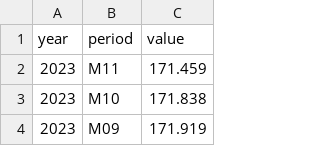
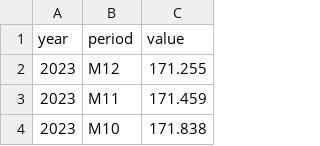
Before and after one commit to Economic/realtalk, a CSV file: data-raw/raw/c_cpi_u_nsa.csv, drawn as a sheet; only a part is shown; the shorter side is filled out with more unchanged rows; the diff names each change by its address in the sheet, - before the commit and + after, or states it on an @@ line.

```diff
--- a/data-raw/raw/c_cpi_u_nsa.csv
+++ b/data-raw/raw/c_cpi_u_nsa.csv
+row 2: 2023 | M12 | 171.255
```
Also changed, not shown: data-raw/processed/c_cpi_u_monthly_nsa.csv, data-raw/processed/cpi_u_monthly_nsa.csv, 35 other files.
